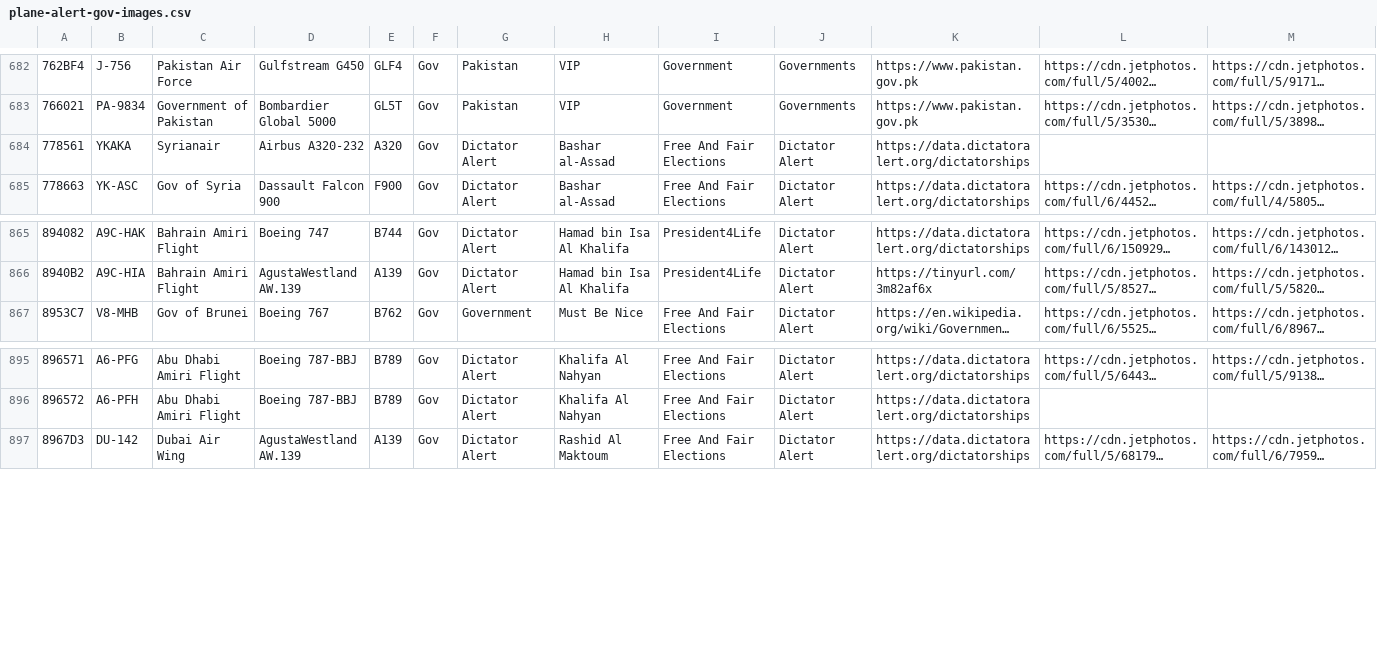
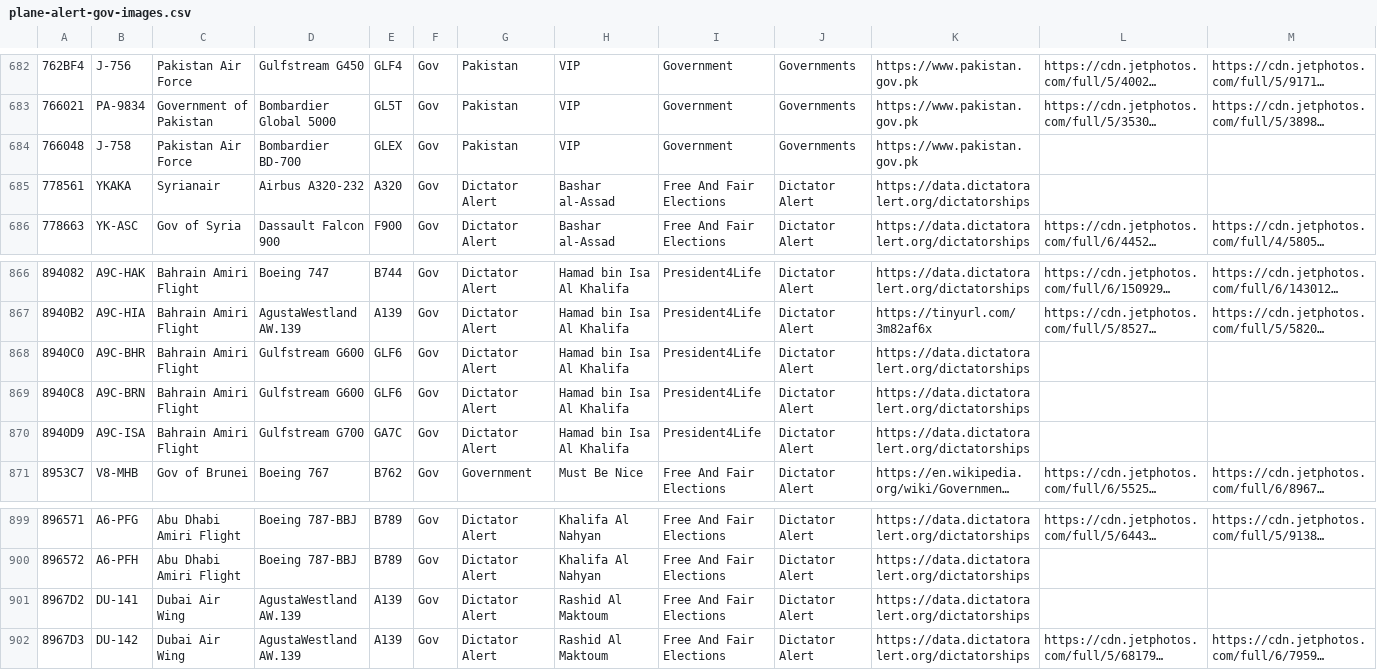
Before and after one commit to dziban303/plane-alert-db, a CSV file: plane-alert-gov-images.csv, drawn as a sheet; only a part is shown, gaps mark what is left out; long unchanged cells end in …; rows hold the shown columns only; the diff names each change by its address in the sheet, - before the commit and + after, or states it on an @@ line.

```diff
--- a/plane-alert-gov-images.csv
+++ b/plane-alert-gov-images.csv
+row 684: 766048 | J-758 | Pakistan Air Force | Bombardier BD-700 | GLEX | Gov | Pakistan | VIP | Government | Governments | https://www.pakistan.gov.pk
+row 868: 8940C0 | A9C-BHR | Bahrain Amiri Flight | Gulfstream G600 | GLF6 | Gov | Dictator Alert | Hamad bin Isa Al Khalifa | President4Life | Dictator Alert | https://data.dictatoralert.org/dictatorships
+row 869: 8940C8 | A9C-BRN | Bahrain Amiri Flight | Gulfstream G600 | GLF6 | Gov | Dictator Alert | Hamad bin Isa Al Khalifa | President4Life | Dictator Alert | https://data.dictatoralert.org/dictatorships
+row 870: 8940D9 | A9C-ISA | Bahrain Amiri Flight | Gulfstream G700 | GA7C | Gov | Dictator Alert | Hamad bin Isa Al Khalifa | President4Life | Dictator Alert | https://data.dictatoralert.org/dictatorships
+row 901: 8967D2 | DU-141 | Dubai Air Wing | AgustaWestland AW.139 | A139 | Gov | Dictator Alert | Rashid Al Maktoum | Free And Fair Elections | Dictator Alert | https://data.dictatoralert.org/dictatorships
```
Also changed, not shown: plane-alert-civ.csv, plane-alert-gov.csv, 6 other files.
